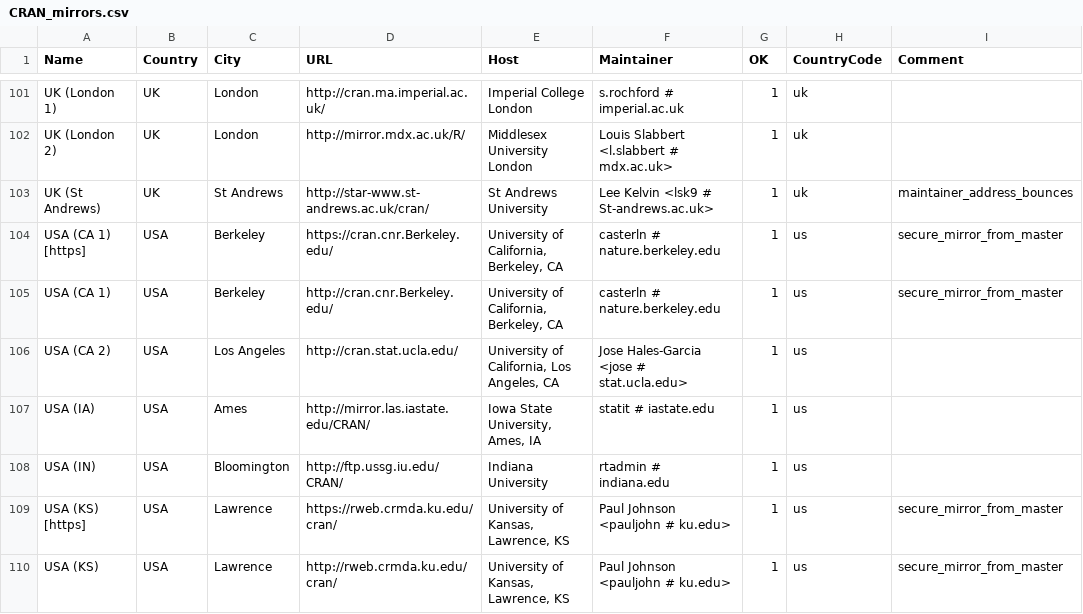
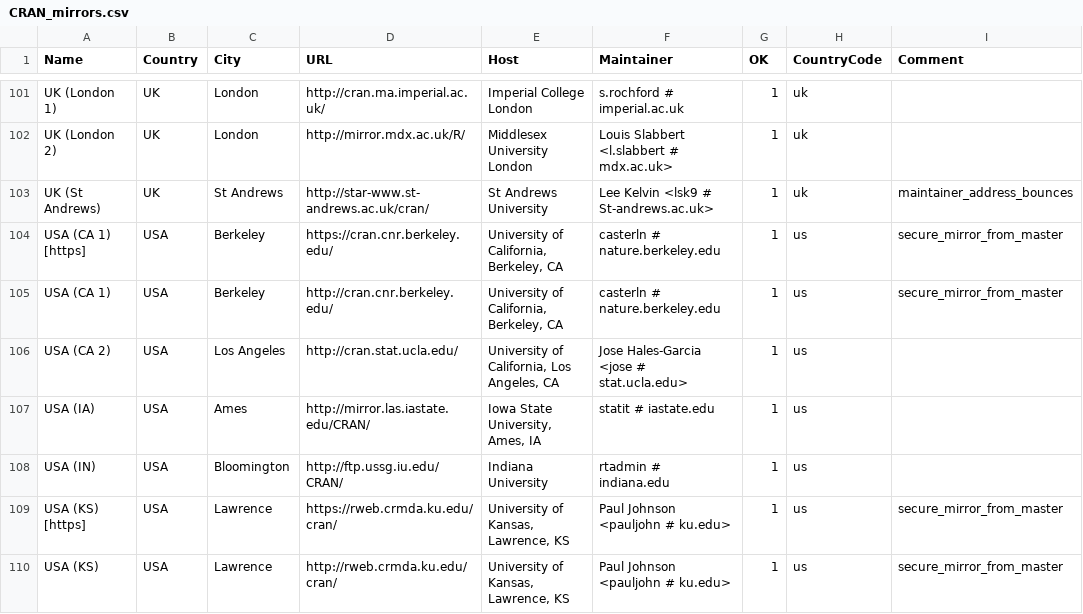
Before and after one commit to wch/r-source, a CSV file: doc/CRAN_mirrors.csv, drawn as a sheet; only a part is shown, gaps mark what is left out; the diff names each change by its address in the sheet, - before the commit and + after, or states it on an @@ line.

Commit message:
Updated.
git-svn-id: https://svn.r-project.org/R/trunk@69957 00db46b3-68df-0310-9c12-caf00c1e9a41

```diff
--- a/doc/CRAN_mirrors.csv
+++ b/doc/CRAN_mirrors.csv
-D104 (URL): https://cran.cnr.Berkeley.edu/
+D104 (URL): https://cran.cnr.berkeley.edu/
-D105 (URL): http://cran.cnr.Berkeley.edu/
+D105 (URL): http://cran.cnr.berkeley.edu/
```
